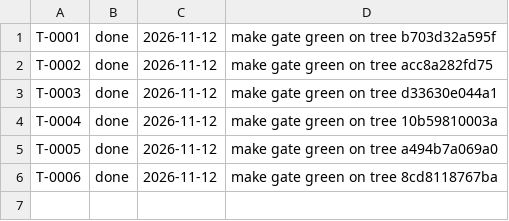
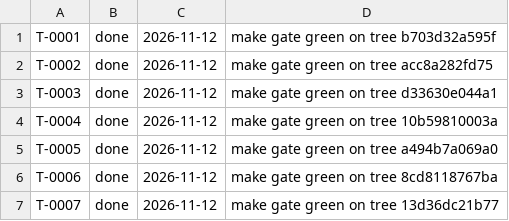
Before and after one commit to arkrwn/riehub, a TSV file: factory/state.tsv, drawn as a sheet; the diff names each change by its address in the sheet, - before the commit and + after, or states it on an @@ line.

```diff
--- a/factory/state.tsv
+++ b/factory/state.tsv
+row 7: T-0007 | done | 2026-11-12 | make gate green on tree 13d36dc21b77
```
Also changed, not shown: 14 other files.
